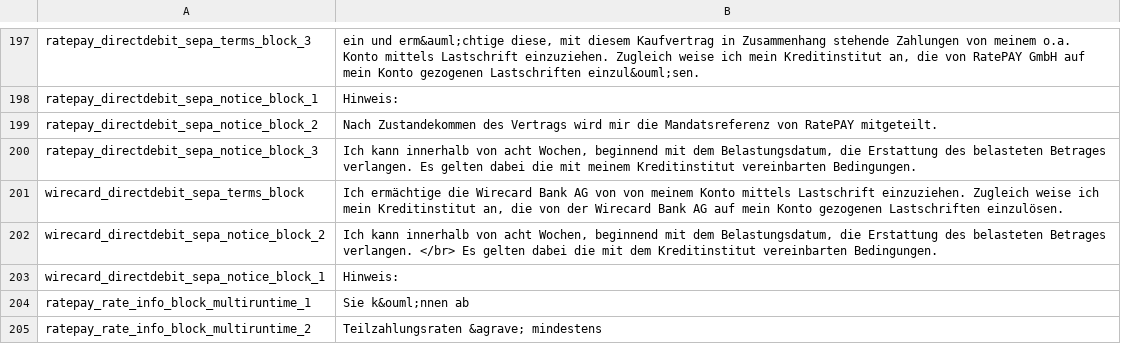
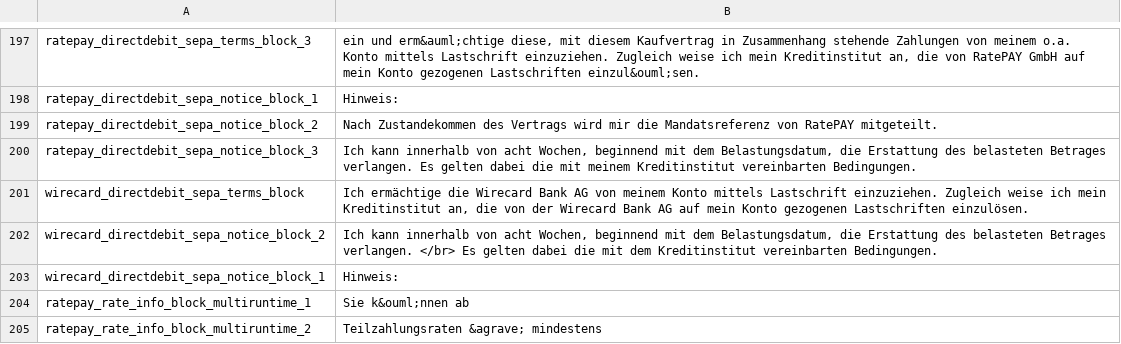
Before and after one commit to ratepay/magento1.7-module, a CSV file: app/locale/de_DE/RatePAY_Ratepaypayment.csv, drawn as a sheet; only a part is shown, gaps mark what is left out.

```diff
--- a/app/locale/de_DE/RatePAY_Ratepaypayment.csv
+++ b/app/locale/de_DE/RatePAY_Ratepaypayment.csv
@@ -200,3 +200,3 @@
 "ratepay_directdebit_sepa_notice_block_3","Ich kann innerhalb von acht Wochen, beginnend mit dem Belastungsdatum, die Erstattung des belasteten Betrages verlangen. Es gelten dabei die mit meinem Kreditinstitut vereinbarten Bedingungen."
-"wirecard_directdebit_sepa_terms_block","Ich ermächtige die Wirecard Bank AG von von meinem Konto mittels Lastschrift einzuziehen. Zugleich weise ich mein Kreditinstitut an, die von der Wirecard Bank AG auf mein Konto gezogenen Lastschriften einzulösen."
+"wirecard_directdebit_sepa_terms_block","Ich ermächtige die Wirecard Bank AG von meinem Konto mittels Lastschrift einzuziehen. Zugleich weise ich mein Kreditinstitut an, die von der Wirecard Bank AG auf mein Konto gezogenen Lastschriften einzulösen."
 "wirecard_directdebit_sepa_notice_block_2","Ich kann innerhalb von acht Wochen, beginnend mit dem Belastungsdatum, die Erstattung des belasteten Betrages verlangen. </br> Es gelten dabei die mit dem Kreditinstitut vereinbarten Bedingungen."
```
Also changed, not shown: app/locale/en_GB/RatePAY_Ratepaypayment.csv.
